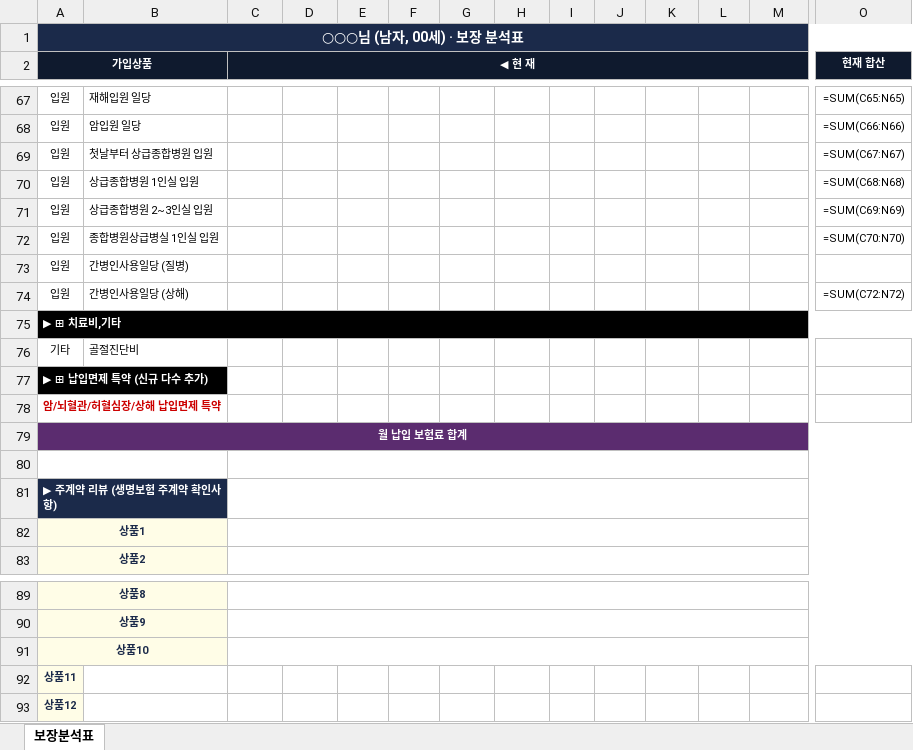
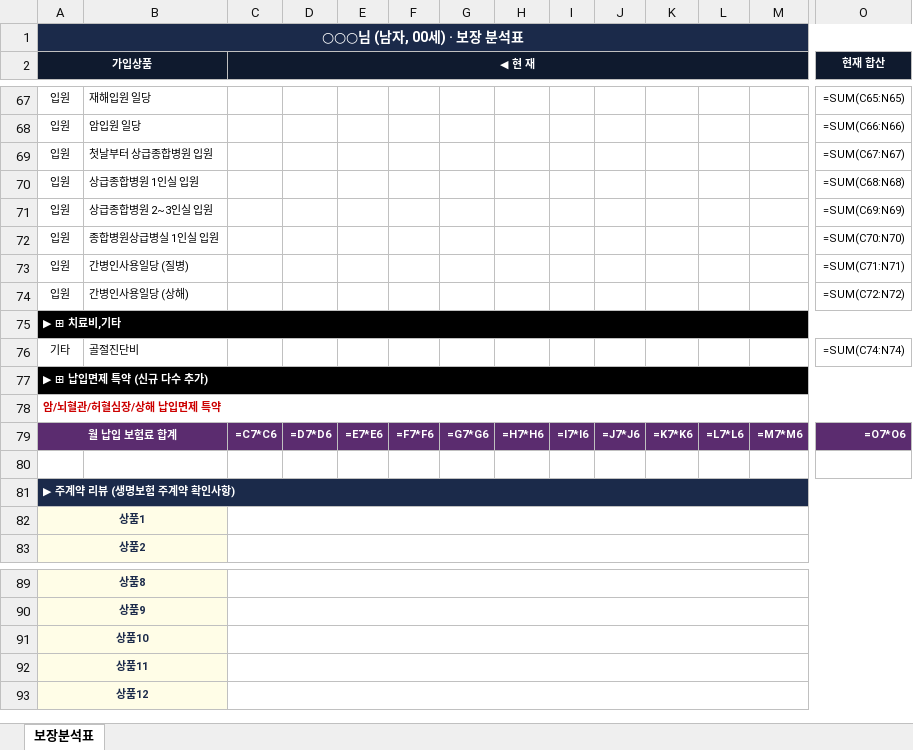
Before and after one commit to daecan110-cloud/FCPilot, an Excel workbook: templates/master_template_12.xlsx, sheet 보장분석표, drawn as a sheet; only a part is shown, gaps mark what is left out; values as stored, in another font and other column widths than the file's, no borders; formulas without a stored value are shown as written; removed rows and columns are numbered as before the commit, all else as after; rows hold the shown columns only; the diff names each change by its address in the sheet, - before the commit and + after, or states it on an @@ line.

```diff
--- a/templates/master_template_12.xlsx (sheet 보장분석표)
+++ b/templates/master_template_12.xlsx (sheet 보장분석표)
-O73 (현재 합산): (empty)
+O73 (현재 합산): =SUM(C71:N71)
-O76 (현재 합산): (empty)
+O76 (현재 합산): =SUM(C74:N74)
-A77:B77 merged
+A77:O77 merged
+A78:O78 merged
-row 79: 월 납입 보험료 합계
+row 79: 월 납입 보험료 합계 |  | =C7*C6 | =D7*D6 | =E7*E6 | =F7*F6 | =G7*G6 | =H7*H6 | =I7*I6 | =J7*J6 | =K7*K6 | =L7*L6 | =M7*M6 | =O7*O6
-A80:B80 merged
-C80:O80 merged
-A81:B81 merged
+A81:O81 merged
-C81:O81 merged
+A92:B92 merged
+C92:O92 merged
+A93:B93 merged
+C93:O93 merged
```
Also changed, not shown: templates/master_template.xlsx.
